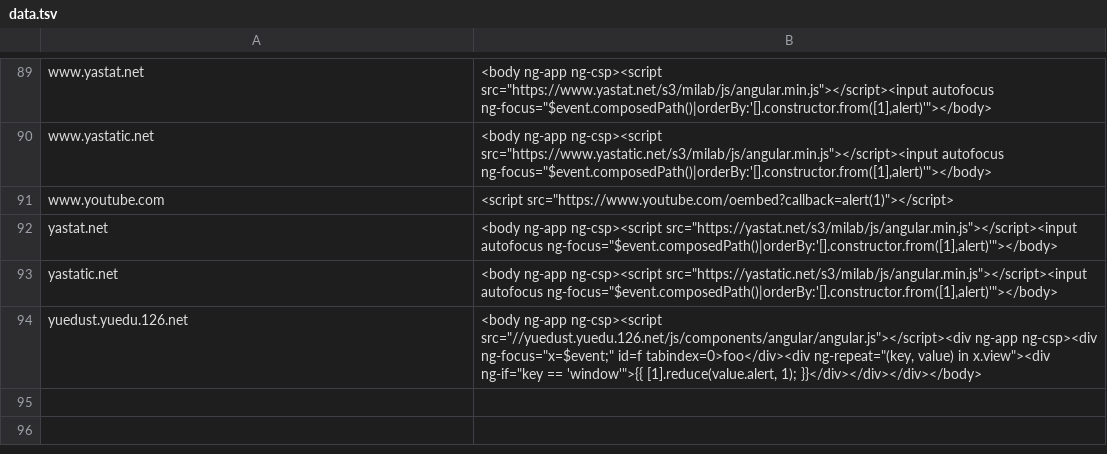
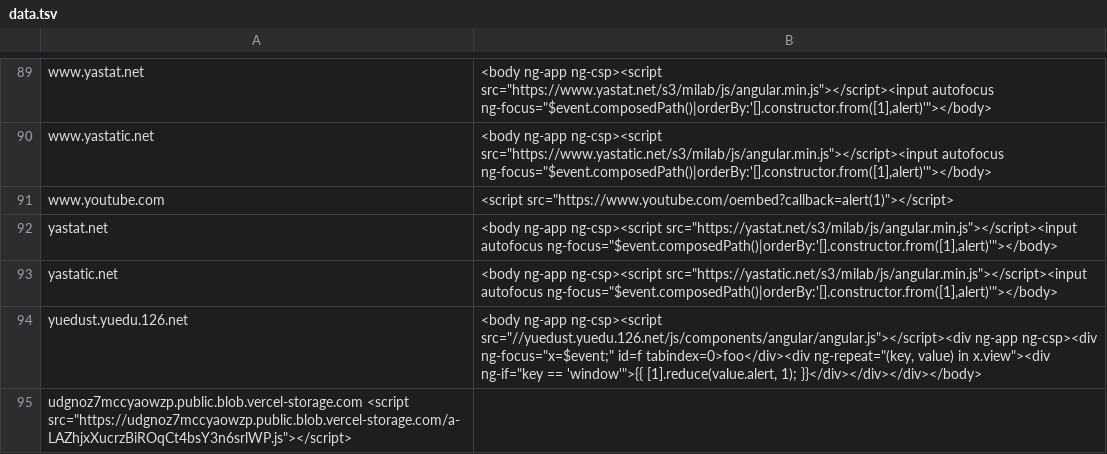
Before and after one commit to renniepak/CSPBypass, a TSV file: data.tsv, drawn as a sheet; only a part is shown, gaps mark what is left out; the diff names each change by its address in the sheet, - before the commit and + after, or states it on an @@ line.

Commit message:
Update data.tsv
udgnoz7mccyaowzp.public.blob.vercel-storage.com—*.vercel-storage.com might be whitelisted in Vercel-hosted websites' CSPs

```diff
--- a/data.tsv
+++ b/data.tsv
+row 95: udgnoz7mccyaowzp.public.blob.vercel-storage.com <script src="https://udgnoz7mccyaowzp.public.blob.vercel-storage.com/a-LAZhjxXucrzBiROqCt4bsY3n6srlWP.js"></script>
```
